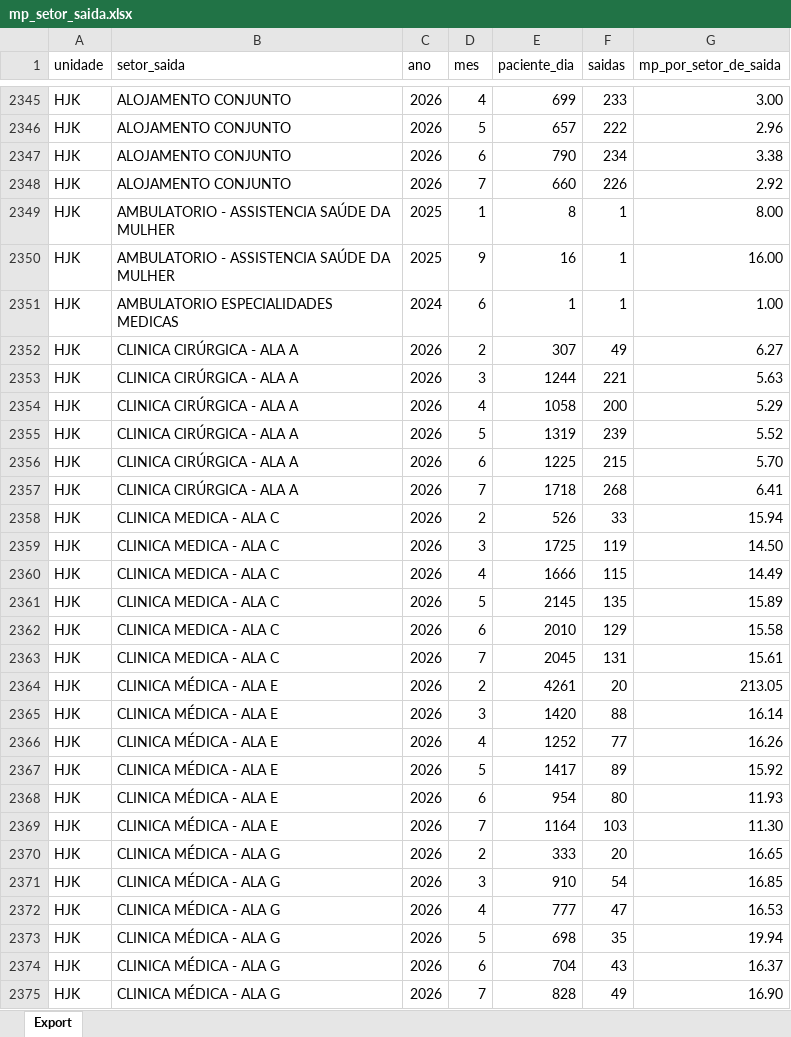
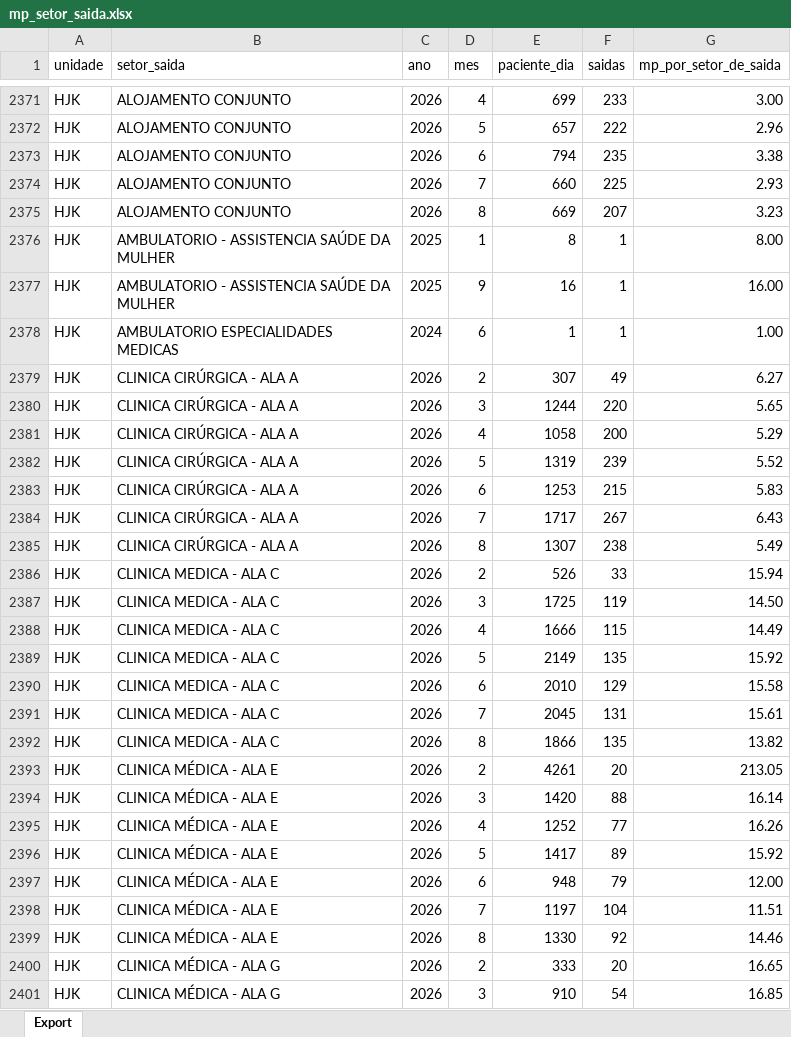
Before and after one commit to transparencia-mg/fhemig_media-permanencia-setor-saida, an Excel workbook: upload/mp_setor_saida.xlsx, sheet Export, drawn as a sheet; only a part is shown, gaps mark what is left out; the shorter side is filled out with more unchanged rows; values as stored, in another font and other column widths than the file's, no borders; addresses are those after the commit; the diff covers the shown part only; the diff names each change by its address in the sheet, - before the commit and + after, or states it on an @@ line.

Commit message:
Carregando dados de agosto/2026

```diff
--- a/upload/mp_setor_saida.xlsx (sheet Export)
+++ b/upload/mp_setor_saida.xlsx (sheet Export)
-E2373 (paciente_dia): 790
+E2373 (paciente_dia): 794
-F2373 (saidas): 234
+F2373 (saidas): 235
-F2374 (saidas): 226
+F2374 (saidas): 225
-G2374 (mp_por_setor_de_saida): 2.92
+G2374 (mp_por_setor_de_saida): 2.93
+row 2375: HJK | ALOJAMENTO CONJUNTO | 2026 | 8 | 669 | 207 | 3.23
-F2380 (saidas): 221
+F2380 (saidas): 220
-G2380 (mp_por_setor_de_saida): 5.63
+G2380 (mp_por_setor_de_saida): 5.65
-E2383 (paciente_dia): 1225
+E2383 (paciente_dia): 1253
-G2383 (mp_por_setor_de_saida): 5.70
+G2383 (mp_por_setor_de_saida): 5.83
-E2384 (paciente_dia): 1718
+E2384 (paciente_dia): 1717
-F2384 (saidas): 268
+F2384 (saidas): 267
-G2384 (mp_por_setor_de_saida): 6.41
+G2384 (mp_por_setor_de_saida): 6.43
+row 2385: HJK | CLINICA CIRÚRGICA - ALA A | 2026 | 8 | 1307 | 238 | 5.49
-E2389 (paciente_dia): 2145
+E2389 (paciente_dia): 2149
-G2389 (mp_por_setor_de_saida): 15.89
+G2389 (mp_por_setor_de_saida): 15.92
+row 2392: HJK | CLINICA MEDICA - ALA C | 2026 | 8 | 1866 | 135 | 13.82
-E2397 (paciente_dia): 954
+E2397 (paciente_dia): 948
-F2397 (saidas): 80
+F2397 (saidas): 79
-G2397 (mp_por_setor_de_saida): 11.93
+G2397 (mp_por_setor_de_saida): 12.00
-E2398 (paciente_dia): 1164
+E2398 (paciente_dia): 1197
-F2398 (saidas): 103
+F2398 (saidas): 104
-G2398 (mp_por_setor_de_saida): 11.30
+G2398 (mp_por_setor_de_saida): 11.51
+row 2399: HJK | CLINICA MÉDICA - ALA E | 2026 | 8 | 1330 | 92 | 14.46
```
Also changed, not shown: 93 added rows and 46 edited cells elsewhere in this sheet.
